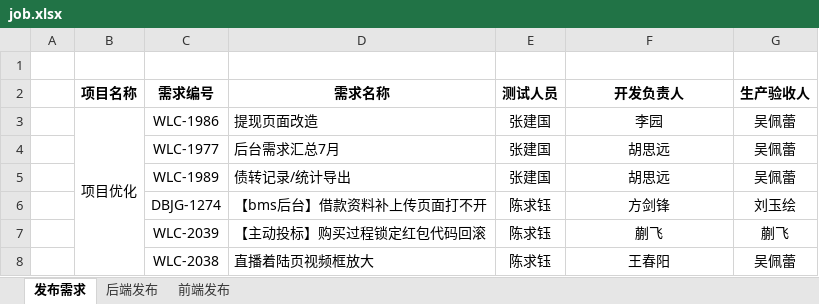
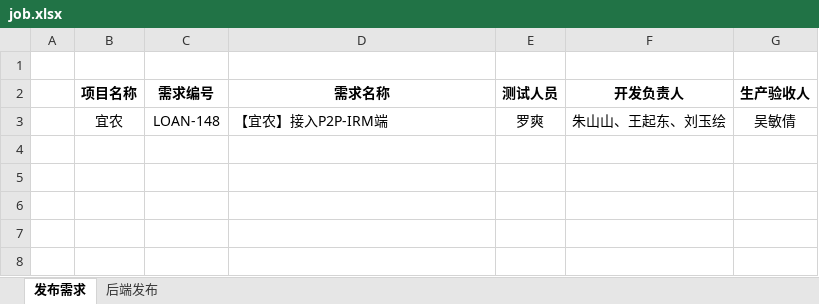
Before and after one commit to hanseryukiri/jenkins, an Excel workbook: job.xlsx, sheet 发布需求, drawn as a sheet; values as stored, in another font and other column widths than the file's, no borders; removed rows and columns are numbered as before the commit, all else as after; the diff names each change by its address in the sheet, - before the commit and + after, or states it on an @@ line.

```diff
--- a/job.xlsx (sheet 发布需求)
+++ b/job.xlsx (sheet 发布需求)
-sheet tab: 前端发布
-row 3:  | 项目优化 | WLC-1986 | 提现页面改造 | 张建国 | 李园 | 吴佩蕾
-row 4:  |  | WLC-1977 | 后台需求汇总7月 | 张建国 | 胡思远 | 吴佩蕾
-row 5:  |  | WLC-1989 | 债转记录/统计导出 | 张建国 | 胡思远 | 吴佩蕾
-row 6:  |  | DBJG-1274 | 【bms后台】借款资料补上传页面打不开 | 陈求钰 | 方剑锋 | 刘玉绘
-row 7:  |  | WLC-2039 | 【主动投标】购买过程锁定红包代码回滚 | 陈求钰 | 蒯飞 | 蒯飞
-row 8:  |  | WLC-2038 | 直播着陆页视频框放大 | 陈求钰 | 王春阳 | 吴佩蕾
+row 3:  | 宜农 | LOAN-148 | 【宜农】接入P2P-IRM端 | 罗爽 | 朱山山、王起东、刘玉绘 | 吴敏倩
```
Also changed, not shown: sheet 后端发布, 12 other files.
